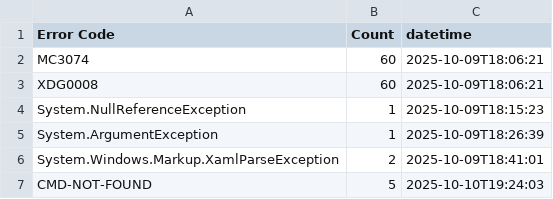
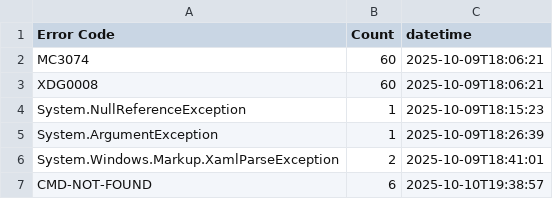
Before and after one commit to Armstrm6/DesktopApplicationTemplate, a CSV file: Error Log/Code Errors.csv, drawn as a sheet.

```diff
--- a/Error Log/Code Errors.csv
+++ b/Error Log/Code Errors.csv
@@ -6,2 +6,2 @@ System.ArgumentException,1,2025-10-09T18:26:39
 System.Windows.Markup.XamlParseException,2,2025-10-09T18:41:01
-CMD-NOT-FOUND,5,2025-10-10T19:24:03
+CMD-NOT-FOUND,6,2025-10-10T19:38:57
```
Also changed, not shown: Error Log/Build Errors.csv, Error Log/Detailed Errors.csv, 1 other file.
